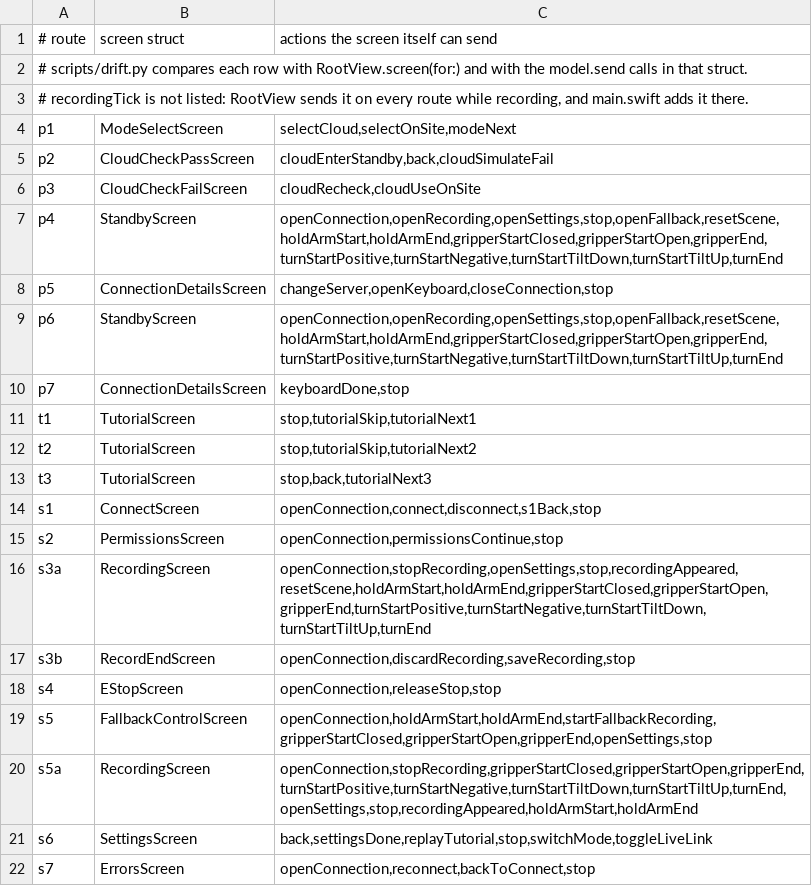
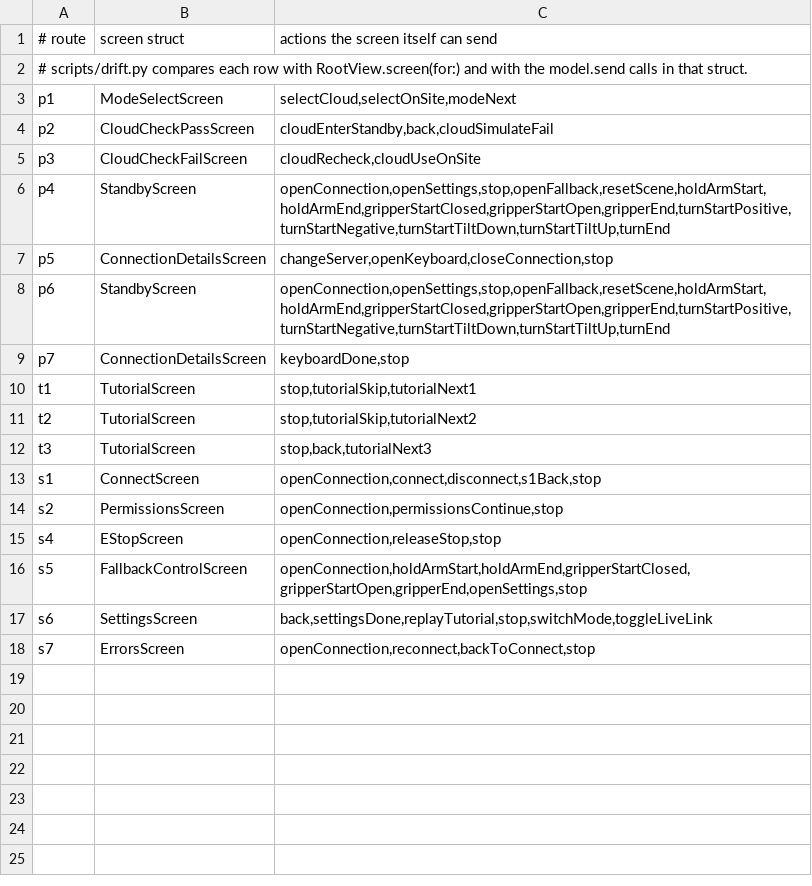
Before and after one commit to WIDM/teleop-ios, a TSV file: .cursor/skills/verify-session-safety/ui-map.tsv, drawn as a sheet.

Commit message:
Remove local Record, Save and Discard
Record opened a recording screen with a timer, and stopping showed Save
and Discard, but nothing was ever stored or sent: the timer was a local
counter and both buttons only returned to standby. The Record button on
standby and on the on-screen controls, the recording screens, the
record-end screen and the timer are gone.

Standby's bottom row is now Reset and Settings. The on-screen controls
screen keeps the hold pad, Settings, the two gripper buttons and STOP.

```diff
--- a/.cursor/skills/verify-session-safety/ui-map.tsv
+++ b/.cursor/skills/verify-session-safety/ui-map.tsv
@@ -2,3 +2,2 @@
 # scripts/drift.py compares each row with RootView.screen(for:) and with the model.send calls in that struct.
-# recordingTick is not listed: RootView sends it on every route while recording, and main.swift adds it there.
 p1	ModeSelectScreen	selectCloud,selectOnSite,modeNext
@@ -6,5 +5,5 @@ p2	CloudCheckPassScreen	cloudEnterStandby,back,cloudSimulateFail
 p3	CloudCheckFailScreen	cloudRecheck,cloudUseOnSite
-p4	StandbyScreen	openConnection,openRecording,openSettings,stop,openFallback,resetScene,holdArmStart,holdArmEnd,gripperStartClosed,gripperStartOpen,gripperEnd,turnStartPositive,turnStartNegative,turnStartTiltDown,turnStartTiltUp,turnEnd
+p4	StandbyScreen	openConnection,openSettings,stop,openFallback,resetScene,holdArmStart,holdArmEnd,gripperStartClosed,gripperStartOpen,gripperEnd,turnStartPositive,turnStartNegative,turnStartTiltDown,turnStartTiltUp,turnEnd
 p5	ConnectionDetailsScreen	changeServer,openKeyboard,closeConnection,stop
-p6	StandbyScreen	openConnection,openRecording,openSettings,stop,openFallback,resetScene,holdArmStart,holdArmEnd,gripperStartClosed,gripperStartOpen,gripperEnd,turnStartPositive,turnStartNegative,turnStartTiltDown,turnStartTiltUp,turnEnd
+p6	StandbyScreen	openConnection,openSettings,stop,openFallback,resetScene,holdArmStart,holdArmEnd,gripperStartClosed,gripperStartOpen,gripperEnd,turnStartPositive,turnStartNegative,turnStartTiltDown,turnStartTiltUp,turnEnd
 p7	ConnectionDetailsScreen	keyboardDone,stop
@@ -15,7 +14,4 @@ s1	ConnectScreen	openConnection,connect,disconnect,s1Back,stop
 s2	PermissionsScreen	openConnection,permissionsContinue,stop
-s3a	RecordingScreen	openConnection,stopRecording,openSettings,stop,recordingAppeared,resetScene,holdArmStart,holdArmEnd,gripperStartClosed,gripperStartOpen,gripperEnd,turnStartPositive,turnStartNegative,turnStartTiltDown,turnStartTiltUp,turnEnd
-s3b	RecordEndScreen	openConnection,discardRecording,saveRecording,stop
 s4	EStopScreen	openConnection,releaseStop,stop
-s5	FallbackControlScreen	openConnection,holdArmStart,holdArmEnd,startFallbackRecording,gripperStartClosed,gripperStartOpen,gripperEnd,openSettings,stop
-s5a	RecordingScreen	openConnection,stopRecording,gripperStartClosed,gripperStartOpen,gripperEnd,turnStartPositive,turnStartNegative,turnStartTiltDown,turnStartTiltUp,turnEnd,openSettings,stop,recordingAppeared,holdArmStart,holdArmEnd
+s5	FallbackControlScreen	openConnection,holdArmStart,holdArmEnd,gripperStartClosed,gripperStartOpen,gripperEnd,openSettings,stop
 s6	SettingsScreen	back,settingsDone,replayTutorial,stop,switchMode,toggleLiveLink
```
Also changed, not shown: 22 other files.
